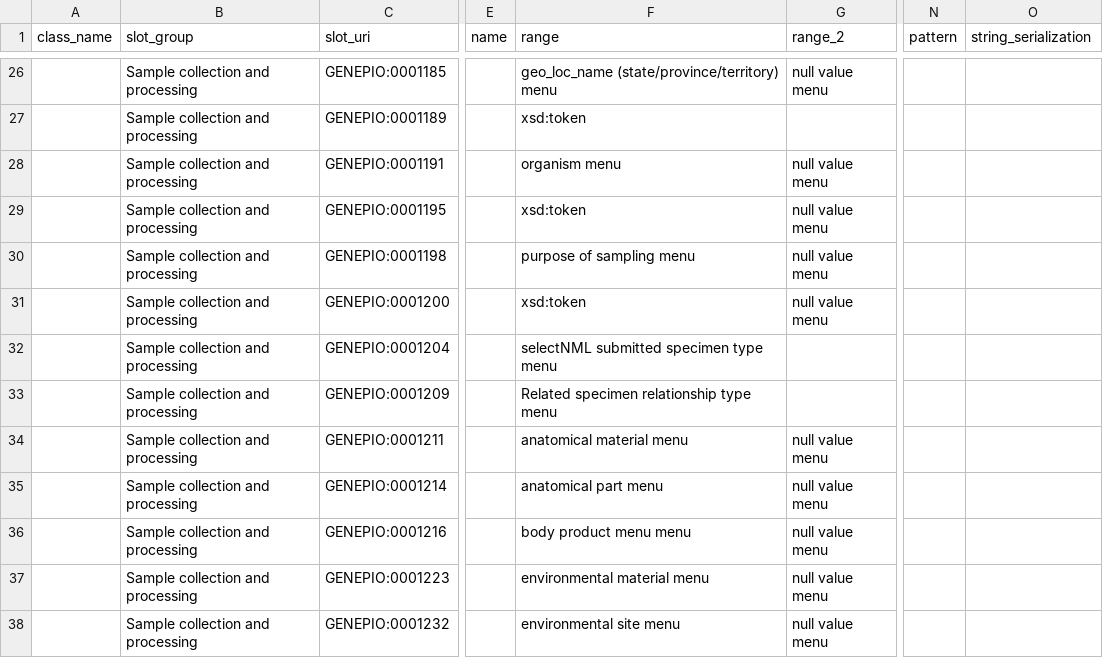
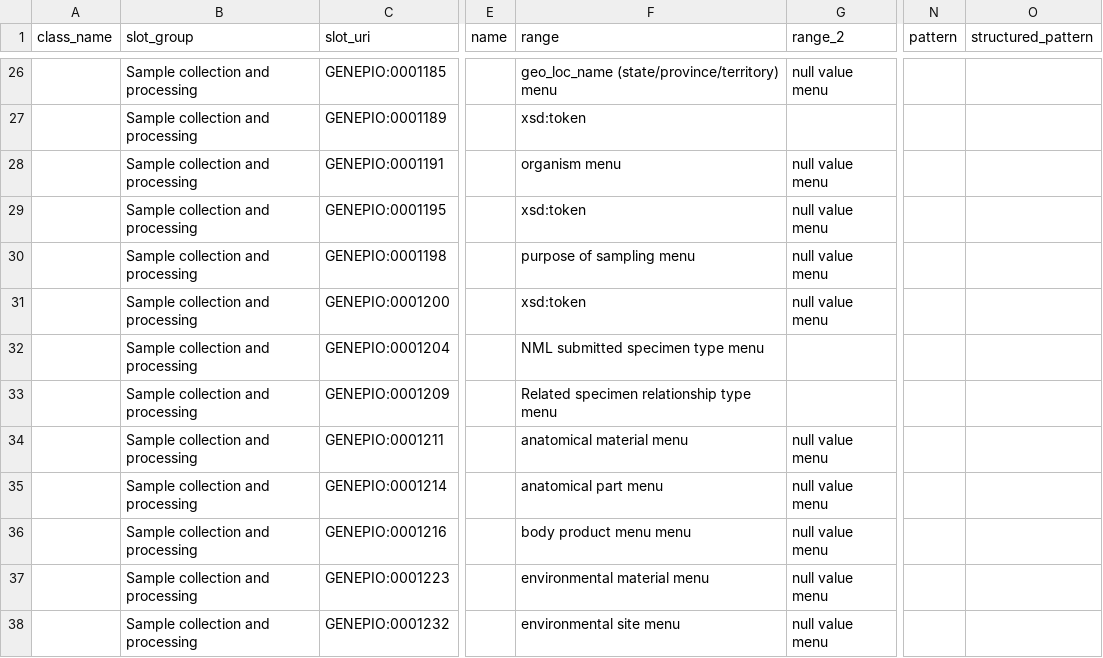
Before and after one commit to cidgoh/DataHarmonizer, a TSV file: template/canada_covid19/schema_slots.tsv, drawn as a sheet; only a part is shown, gaps mark what is left out; the diff names each change by its address in the sheet, - before the commit and + after, or states it on an @@ line.

Commit message:
switching string_serialization to structured_pattern

```diff
--- a/template/canada_covid19/schema_slots.tsv
+++ b/template/canada_covid19/schema_slots.tsv
-O1: string_serialization
+O1: structured_pattern
-F32 (range): selectNML submitted specimen type menu
+F32 (range): NML submitted specimen type menu
```
Also changed, not shown: template/gisaid/schema_slots.tsv, template/grdi/schema_slots.tsv, 10 other files.
